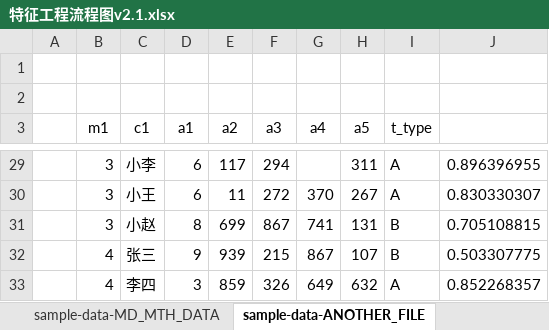
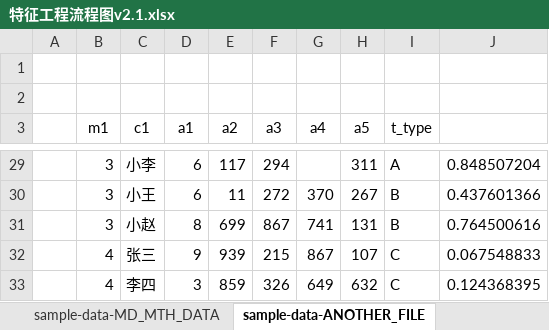
Before and after one commit to WolfeeTJ/FeatureFramework, an Excel workbook: doc/特征工程流程图v2.1.xlsx, sheet sample-data-ANOTHER_FILE, drawn as a sheet; only a part is shown, gaps mark what is left out; values as stored, in another font and other column widths than the file's, no borders; the diff covers the shown part only; the diff names each change by its address in the sheet, - before the commit and + after, or states it on an @@ line.

```diff
--- a/doc/特征工程流程图v2.1.xlsx (sheet sample-data-ANOTHER_FILE)
+++ b/doc/特征工程流程图v2.1.xlsx (sheet sample-data-ANOTHER_FILE)
-J29: 0.896396955
+J29: 0.848507204
-I30 (t_type): A
+I30 (t_type): B
-J30: 0.830330307
+J30: 0.437601366
-J31: 0.705108815
+J31: 0.764500616
-I32 (t_type): B
+I32 (t_type): C
-J32: 0.503307775
+J32: 0.067548833
-I33 (t_type): A
+I33 (t_type): C
-J33: 0.852268357
+J33: 0.124368395
```
Also changed, not shown: other rows of this sheet, sheet sample-data-MD_MTH_DATA, 3 other files.
